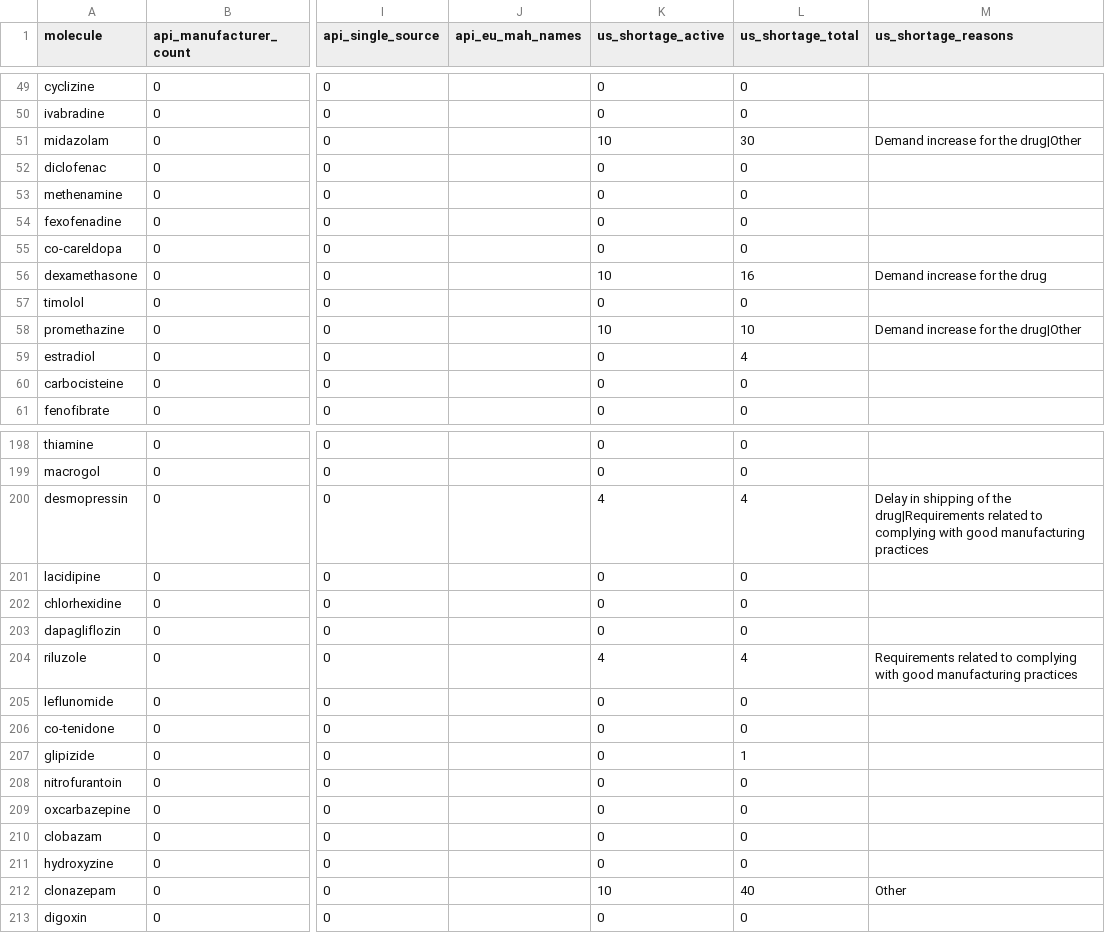
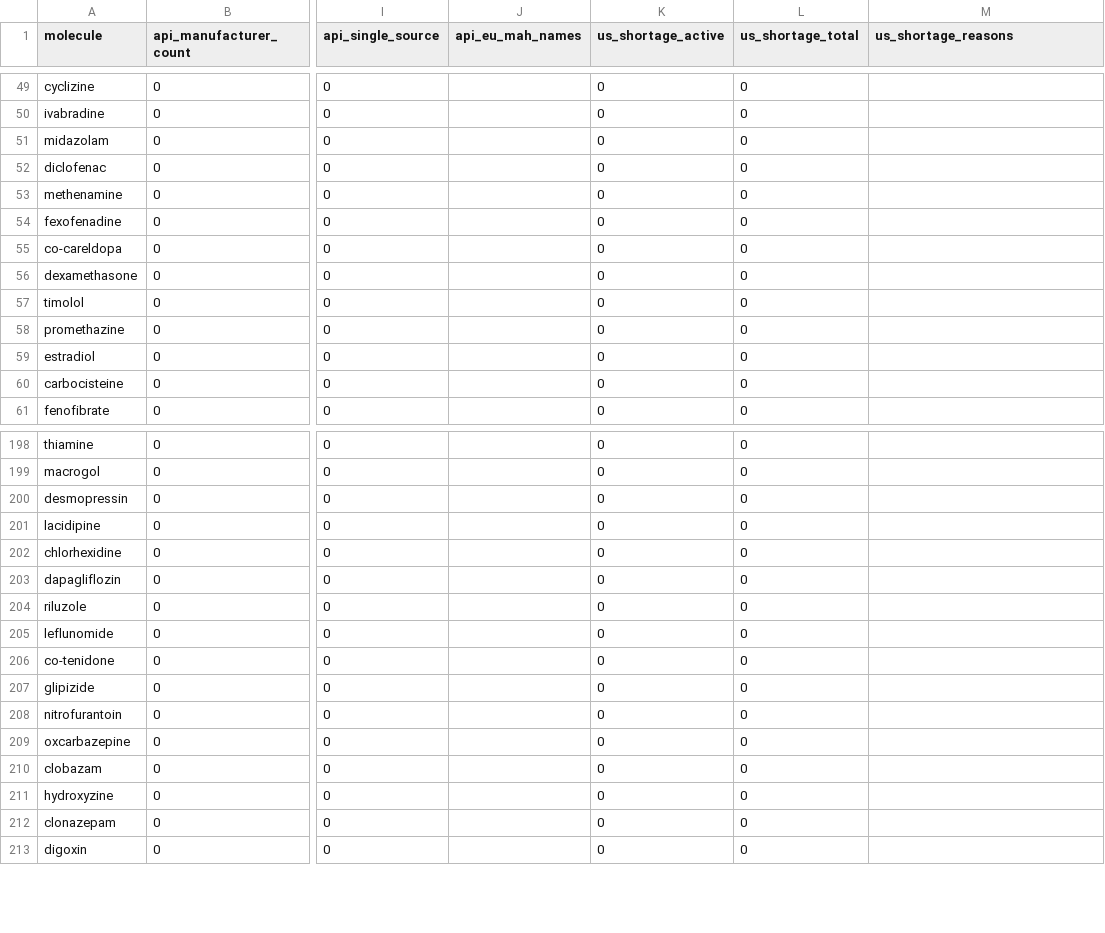
Before and after one commit to skyward-27/nipharm-shortage-intelligence, a CSV file: scrapers/data/early_warning/api_manufacturer_db.csv, drawn as a sheet; only a part is shown, gaps mark what is left out; the diff covers the shown part only; the diff names each change by its address in the sheet, - before the commit and + after, or states it on an @@ line.

```diff
--- a/scrapers/data/early_warning/api_manufacturer_db.csv
+++ b/scrapers/data/early_warning/api_manufacturer_db.csv
-K51 (us_shortage_active): 10
+K51 (us_shortage_active): 0
-L51 (us_shortage_total): 30
+L51 (us_shortage_total): 0
-M51 (us_shortage_reasons): Demand increase for the drug|Other
+M51 (us_shortage_reasons): (empty)
-K56 (us_shortage_active): 10
+K56 (us_shortage_active): 0
-L56 (us_shortage_total): 16
+L56 (us_shortage_total): 0
-M56 (us_shortage_reasons): Demand increase for the drug
+M56 (us_shortage_reasons): (empty)
-K58 (us_shortage_active): 10
+K58 (us_shortage_active): 0
-L58 (us_shortage_total): 10
+L58 (us_shortage_total): 0
-M58 (us_shortage_reasons): Demand increase for the drug|Other
+M58 (us_shortage_reasons): (empty)
-L59 (us_shortage_total): 4
+L59 (us_shortage_total): 0
-K200 (us_shortage_active): 4
+K200 (us_shortage_active): 0
-L200 (us_shortage_total): 4
+L200 (us_shortage_total): 0
-M200 (us_shortage_reasons): Delay in shipping of the drug|Requirements related to complying with good manufacturing practices
+M200 (us_shortage_reasons): (empty)
-K204 (us_shortage_active): 4
+K204 (us_shortage_active): 0
-L204 (us_shortage_total): 4
+L204 (us_shortage_total): 0
-M204 (us_shortage_reasons): Requirements related to complying with good manufacturing practices
+M204 (us_shortage_reasons): (empty)
-L207 (us_shortage_total): 1
+L207 (us_shortage_total): 0
-K212 (us_shortage_active): 10
+K212 (us_shortage_active): 0
-L212 (us_shortage_total): 40
+L212 (us_shortage_total): 0
-M212 (us_shortage_reasons): Other
+M212 (us_shortage_reasons): (empty)
```
Also changed, not shown: 61 edited cells elsewhere in this file, scrapers/data/early_warning/api_manufacturer_features.csv, scrapers/data/model/panel_predictions_enriched.csv, 1 other file.
